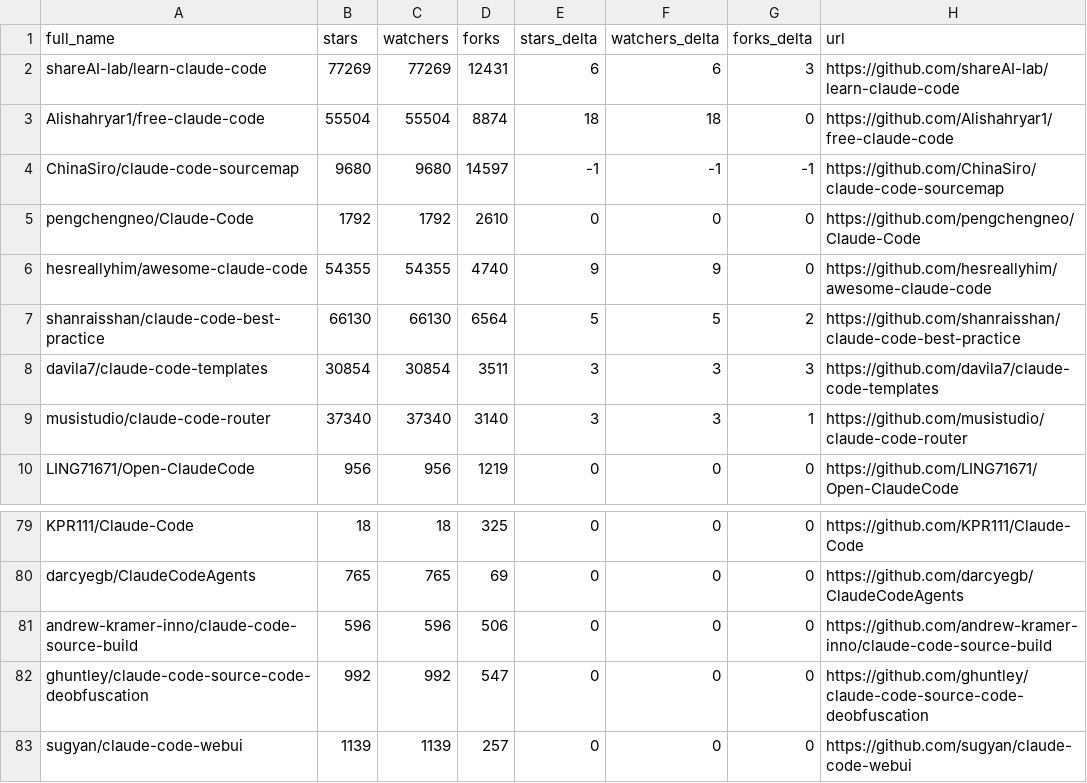
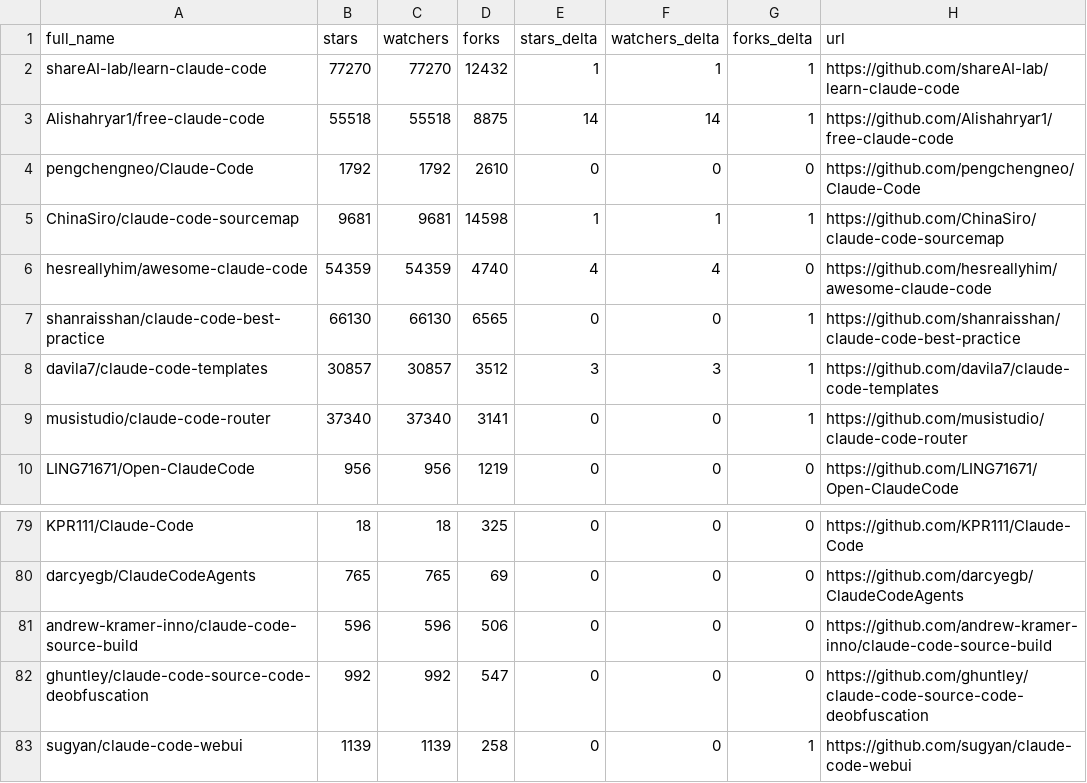
Before and after one commit to sowelswl/awesome-claude-code, a CSV file: data/repo-ticker.csv, drawn as a sheet; only a part is shown, gaps mark what is left out; the diff covers the shown part only.

```diff
--- a/data/repo-ticker.csv
+++ b/data/repo-ticker.csv
@@ -1,10 +1,10 @@
 full_name,stars,watchers,forks,stars_delta,watchers_delta,forks_delta,url
-shareAI-lab/learn-claude-code,77269,77269,12431,6,6,3,https://github.com/shareAI-lab/learn-claude-code
-Alishahryar1/free-claude-code,55504,55504,8874,18,18,0,https://github.com/Alishahryar1/free-claude-code
-ChinaSiro/claude-code-sourcemap,9680,9680,14597,-1,-1,-1,https://github.com/ChinaSiro/claude-code-sourcemap
+shareAI-lab/learn-claude-code,77270,77270,12432,1,1,1,https://github.com/shareAI-lab/learn-claude-code
+Alishahryar1/free-claude-code,55518,55518,8875,14,14,1,https://github.com/Alishahryar1/free-claude-code
 pengchengneo/Claude-Code,1792,1792,2610,0,0,0,https://github.com/pengchengneo/Claude-Code
-hesreallyhim/awesome-claude-code,54355,54355,4740,9,9,0,https://github.com/hesreallyhim/awesome-claude-code
-shanraisshan/claude-code-best-practice,66130,66130,6564,5,5,2,https://github.com/shanraisshan/claude-code-best-practice
-davila7/claude-code-templates,30854,30854,3511,3,3,3,https://github.com/davila7/claude-code-templates
-musistudio/claude-code-router,37340,37340,3140,3,3,1,https://github.com/musistudio/claude-code-router
+ChinaSiro/claude-code-sourcemap,9681,9681,14598,1,1,1,https://github.com/ChinaSiro/claude-code-sourcemap
+hesreallyhim/awesome-claude-code,54359,54359,4740,4,4,0,https://github.com/hesreallyhim/awesome-claude-code
+shanraisshan/claude-code-best-practice,66130,66130,6565,0,0,1,https://github.com/shanraisshan/claude-code-best-practice
+davila7/claude-code-templates,30857,30857,3512,3,3,1,https://github.com/davila7/claude-code-templates
+musistudio/claude-code-router,37340,37340,3141,0,0,1,https://github.com/musistudio/claude-code-router
 LING71671/Open-ClaudeCode,956,956,1219,0,0,0,https://github.com/LING71671/Open-ClaudeCode
@@ -82,2 +82,2 @@ andrew-kramer-inno/claude-code-source-build,596,596,506,0,0,0,https://github.com
 ghuntley/claude-code-source-code-deobfuscation,992,992,547,0,0,0,https://github.com/ghuntley/claude-code-source-code-deobfuscation
-sugyan/claude-code-webui,1139,1139,257,0,0,0,https://github.com/sugyan/claude-code-webui
+sugyan/claude-code-webui,1139,1139,258,0,0,1,https://github.com/sugyan/claude-code-webui
```
Also changed, not shown: 2 moved rows and 99 edited cells elsewhere in this file, 4 other files.
